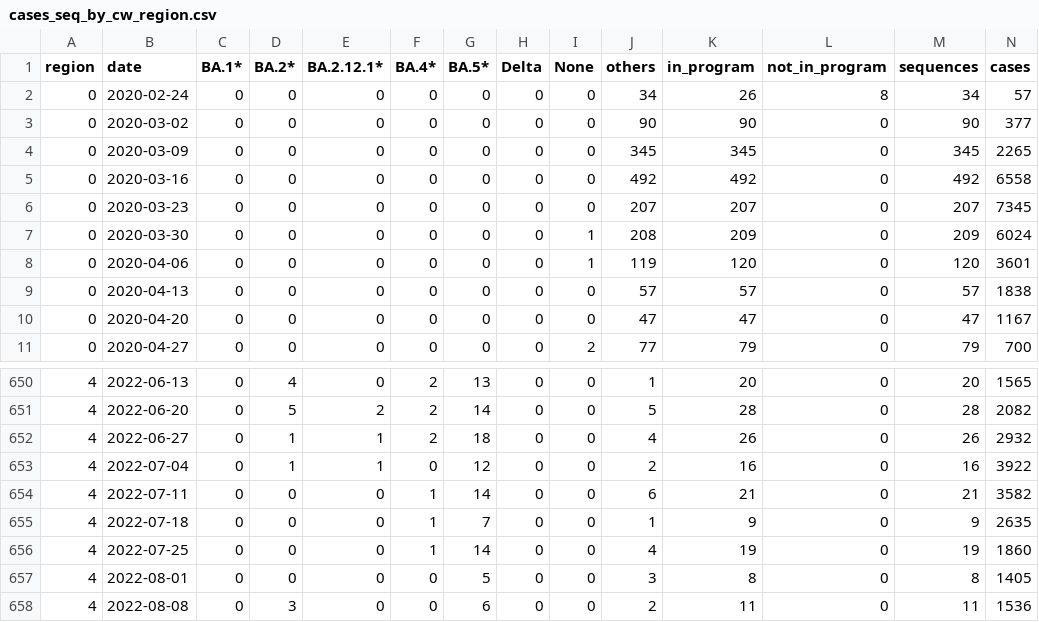
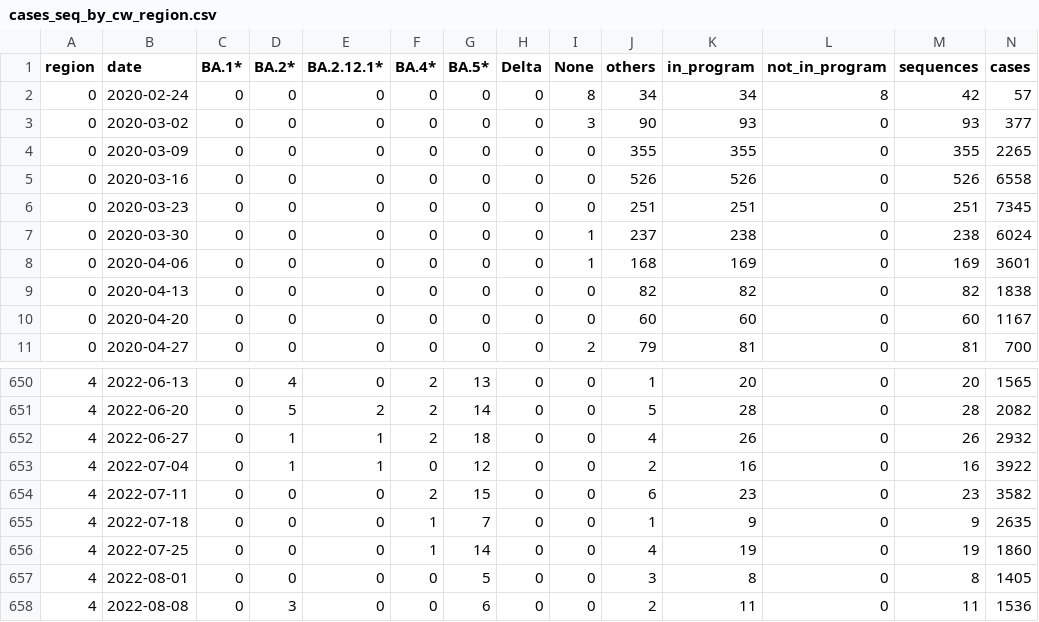
Before and after one commit to CovSeqCH/SequencingStats_and_Variants, a CSV file: data/cases_seq_by_cw_region.csv, drawn as a sheet; only a part is shown, gaps mark what is left out; the diff covers the shown part only.

```diff
--- a/data/cases_seq_by_cw_region.csv
+++ b/data/cases_seq_by_cw_region.csv
@@ -1,11 +1,11 @@
 region,date,BA.1*,BA.2*,BA.2.12.1*,BA.4*,BA.5*,Delta,None,others,in_program,not_in_program,sequences,cases
-0,2020-02-24,0,0,0,0,0,0,0,34,26,8,34,57
-0,2020-03-02,0,0,0,0,0,0,0,90,90,0,90,377
-0,2020-03-09,0,0,0,0,0,0,0,345,345,0,345,2265
-0,2020-03-16,0,0,0,0,0,0,0,492,492,0,492,6558
-0,2020-03-23,0,0,0,0,0,0,0,207,207,0,207,7345
-0,2020-03-30,0,0,0,0,0,0,1,208,209,0,209,6024
-0,2020-04-06,0,0,0,0,0,0,1,119,120,0,120,3601
-0,2020-04-13,0,0,0,0,0,0,0,57,57,0,57,1838
-0,2020-04-20,0,0,0,0,0,0,0,47,47,0,47,1167
-0,2020-04-27,0,0,0,0,0,0,2,77,79,0,79,700
+0,2020-02-24,0,0,0,0,0,0,8,34,34,8,42,57
+0,2020-03-02,0,0,0,0,0,0,3,90,93,0,93,377
+0,2020-03-09,0,0,0,0,0,0,0,355,355,0,355,2265
+0,2020-03-16,0,0,0,0,0,0,0,526,526,0,526,6558
+0,2020-03-23,0,0,0,0,0,0,0,251,251,0,251,7345
+0,2020-03-30,0,0,0,0,0,0,1,237,238,0,238,6024
+0,2020-04-06,0,0,0,0,0,0,1,168,169,0,169,3601
+0,2020-04-13,0,0,0,0,0,0,0,82,82,0,82,1838
+0,2020-04-20,0,0,0,0,0,0,0,60,60,0,60,1167
+0,2020-04-27,0,0,0,0,0,0,2,79,81,0,81,700
@@ -653,3 +653,3 @@ region,date,BA.1*,BA.2*,BA.2.12.1*,BA.4*,BA.5*,Delta,None,others,in_program,not_
 4,2022-07-04,0,1,1,0,12,0,0,2,16,0,16,3922
-4,2022-07-11,0,0,0,1,14,0,0,6,21,0,21,3582
+4,2022-07-11,0,0,0,2,15,0,0,6,23,0,23,3582
 4,2022-07-18,0,0,0,1,7,0,0,1,9,0,9,2635
```
Also changed, not shown: 36 edited cells elsewhere in this file, data/mutation_counts.csv, data/recent_common_variants_by_week.csv, 13 other files.
